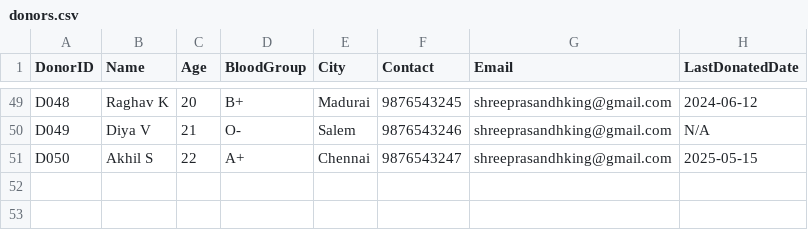
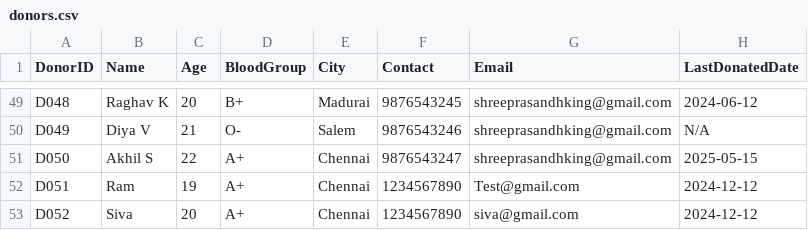
Before and after one commit to Shreeprasandh/rakthro-lifechain, a CSV file: db/donors.csv, drawn as a sheet; only a part is shown, gaps mark what is left out; the diff names each change by its address in the sheet, - before the commit and + after, or states it on an @@ line.

```diff
--- a/db/donors.csv
+++ b/db/donors.csv
+row 52: D051 | Ram | 19 | A+ | Chennai | 1234567890 | Test@gmail.com | 2024-12-12
+row 53: D052 | Siva | 20 | A+ | Chennai | 1234567890 | siva@gmail.com | 2024-12-12
```
Also changed, not shown: db/thal_donors.csv, 4 other files.
